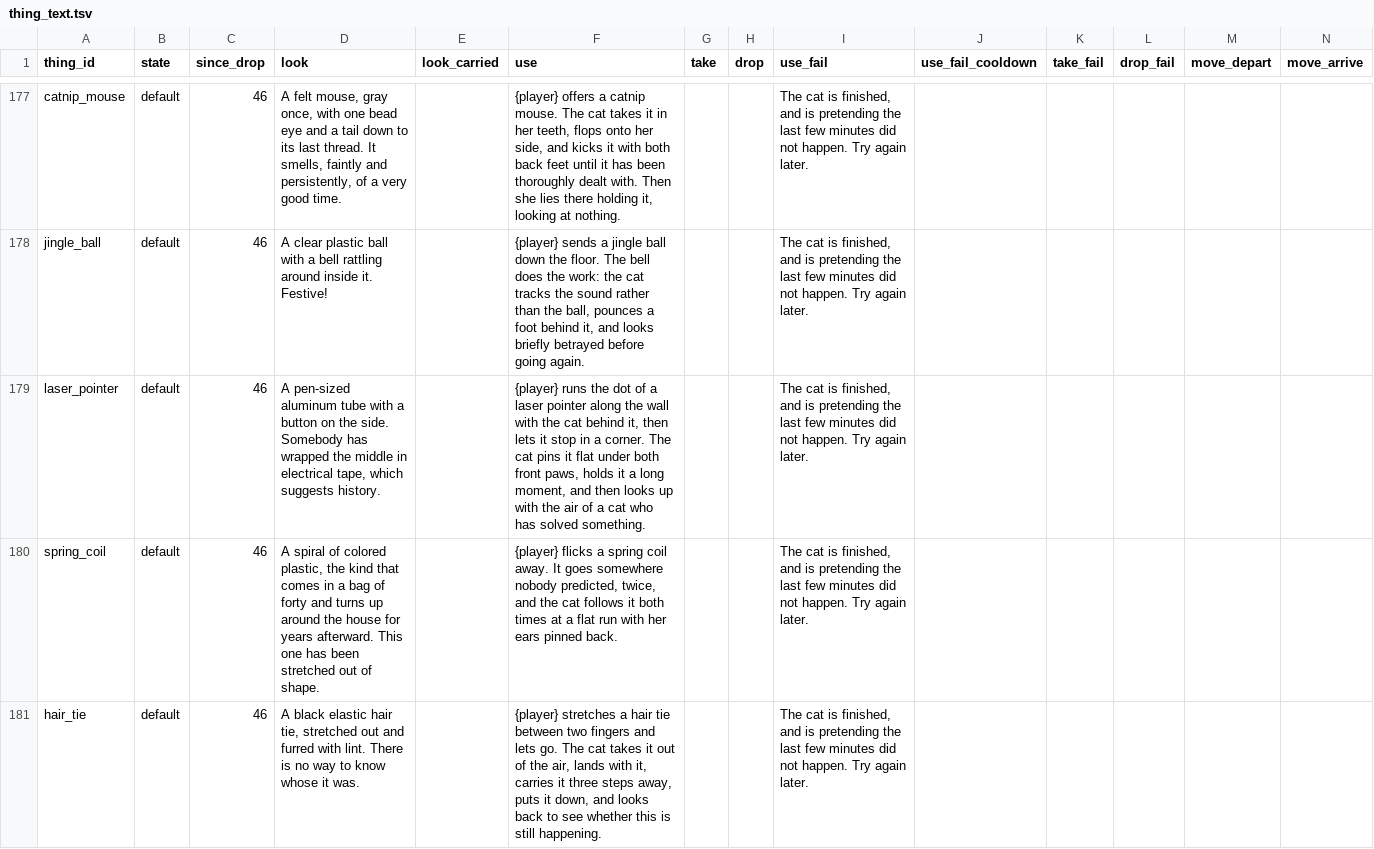
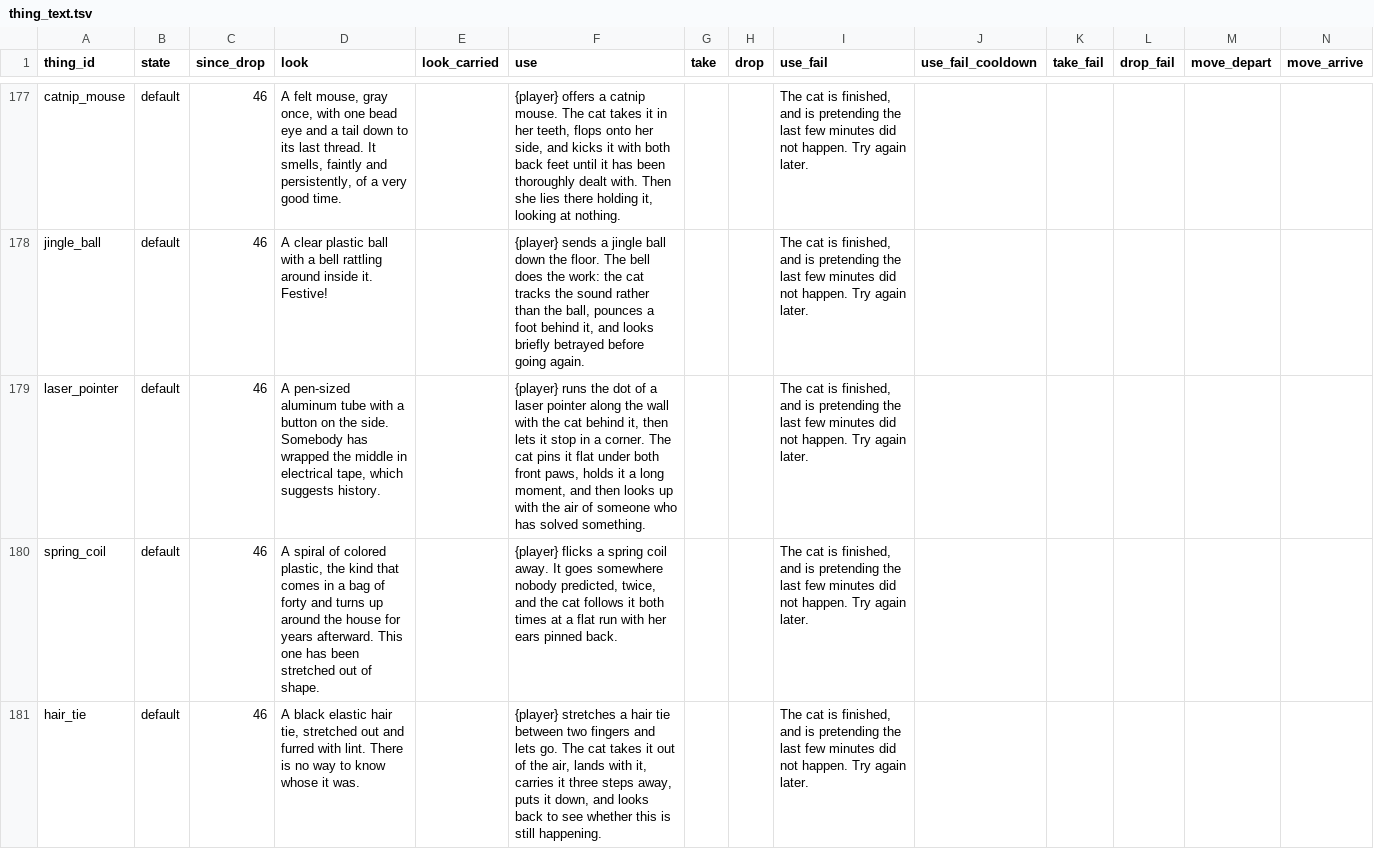
Before and after one commit to kelseybooth/halloween-in-june, a TSV file: creative content/thing_text.tsv, drawn as a sheet; only a part is shown, gaps mark what is left out.

```diff
--- a/creative content/thing_text.tsv
+++ b/creative content/thing_text.tsv
@@ -178,3 +178,3 @@ catnip_mouse	default	46	A felt mouse, gray once, with one bead eye and a tail do
 jingle_ball	default	46	A clear plastic ball with a bell rattling around inside it. Festive!		{player} sends a jingle ball down the floor. The bell does the work: the cat tracks the sound rather than the ball, pounces a foot behind it, and looks briefly betrayed before going again.			The cat is finished, and is pretending the last few minutes did not happen. Try again later.					
-laser_pointer	default	46	A pen-sized aluminum tube with a button on the side. Somebody has wrapped the middle in electrical tape, which suggests history.		{player} runs the dot of a laser pointer along the wall with the cat behind it, then lets it stop in a corner. The cat pins it flat under both front paws, holds it a long moment, and then looks up with the air of a cat who has solved something.			The cat is finished, and is pretending the last few minutes did not happen. Try again later.					
+laser_pointer	default	46	A pen-sized aluminum tube with a button on the side. Somebody has wrapped the middle in electrical tape, which suggests history.		{player} runs the dot of a laser pointer along the wall with the cat behind it, then lets it stop in a corner. The cat pins it flat under both front paws, holds it a long moment, and then looks up with the air of someone who has solved something.			The cat is finished, and is pretending the last few minutes did not happen. Try again later.					
 spring_coil	default	46	A spiral of colored plastic, the kind that comes in a bag of forty and turns up around the house for years afterward. This one has been stretched out of shape.		{player} flicks a spring coil away. It goes somewhere nobody predicted, twice, and the cat follows it both times at a flat run with her ears pinned back.			The cat is finished, and is pretending the last few minutes did not happen. Try again later.					
```
